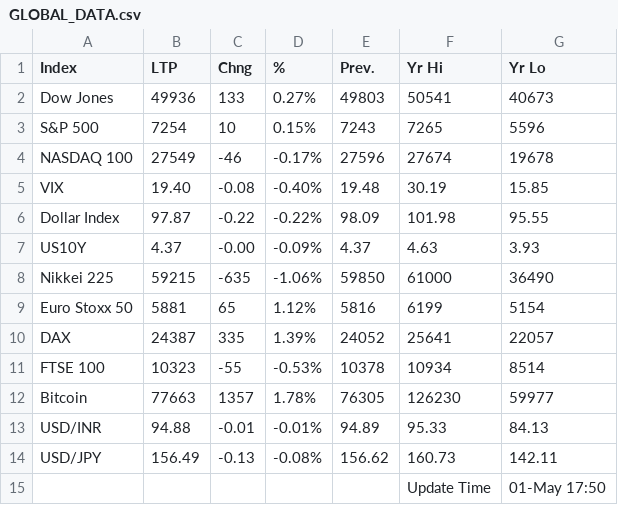
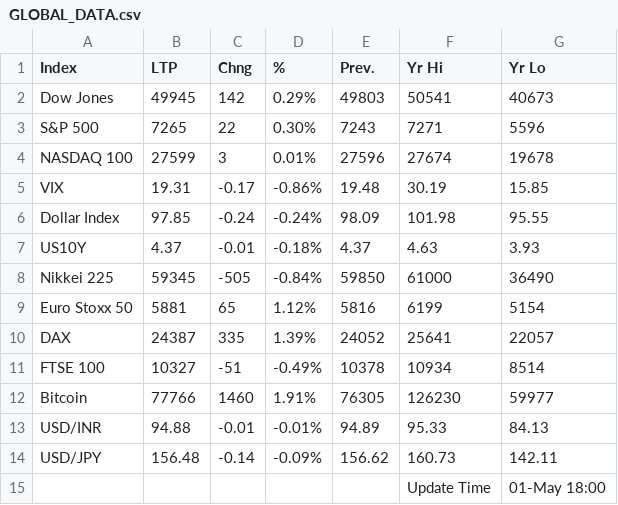
Before and after one commit to saikat-pundit/Index-NAVs, a CSV file: Data/GLOBAL_DATA.csv, drawn as a sheet.

```diff
--- a/Data/GLOBAL_DATA.csv
+++ b/Data/GLOBAL_DATA.csv
@@ -1,15 +1,15 @@
 Index,LTP,Chng,%,Prev.,Yr Hi,Yr Lo
-Dow Jones,49936,133,0.27%,49803,50541,40673
-S&P 500,7254,10,0.15%,7243,7265,5596
-NASDAQ 100,27549,-46,-0.17%,27596,27674,19678
-VIX,19.40,-0.08,-0.40%,19.48,30.19,15.85
-Dollar Index,97.87,-0.22,-0.22%,98.09,101.98,95.55
-US10Y,4.37,-0.00,-0.09%,4.37,4.63,3.93
-Nikkei 225,59215,-635,-1.06%,59850,61000,36490
+Dow Jones,49945,142,0.29%,49803,50541,40673
+S&P 500,7265,22,0.30%,7243,7271,5596
+NASDAQ 100,27599,3,0.01%,27596,27674,19678
+VIX,19.31,-0.17,-0.86%,19.48,30.19,15.85
+Dollar Index,97.85,-0.24,-0.24%,98.09,101.98,95.55
+US10Y,4.37,-0.01,-0.18%,4.37,4.63,3.93
+Nikkei 225,59345,-505,-0.84%,59850,61000,36490
 Euro Stoxx 50,5881,65,1.12%,5816,6199,5154
 DAX,24387,335,1.39%,24052,25641,22057
-FTSE 100,10323,-55,-0.53%,10378,10934,8514
-Bitcoin,77663,1357,1.78%,76305,126230,59977
+FTSE 100,10327,-51,-0.49%,10378,10934,8514
+Bitcoin,77766,1460,1.91%,76305,126230,59977
 USD/INR,94.88,-0.01,-0.01%,94.89,95.33,84.13
-USD/JPY,156.49,-0.13,-0.08%,156.62,160.73,142.11
-,,,,,Update Time,01-May 17:50
+USD/JPY,156.48,-0.14,-0.09%,156.62,160.73,142.11
+,,,,,Update Time,01-May 18:00
```
Also changed, not shown: Data/BSE.csv, Data/Cash.csv, 6 other files.
